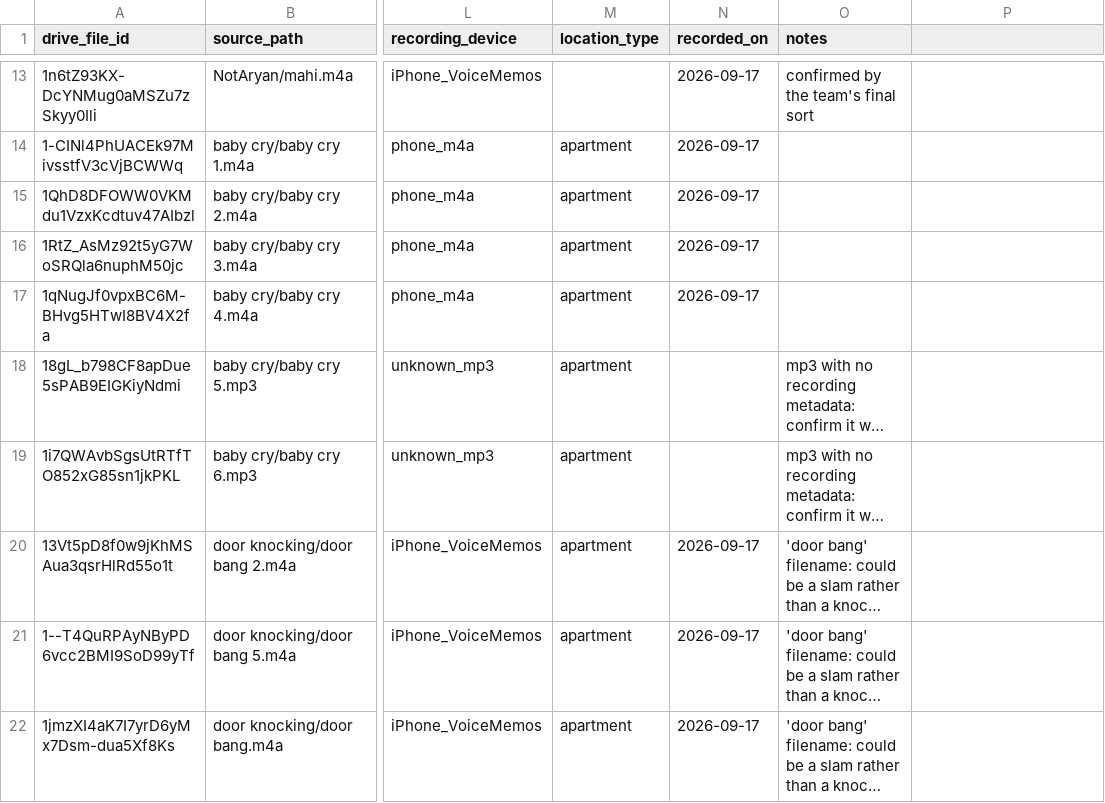
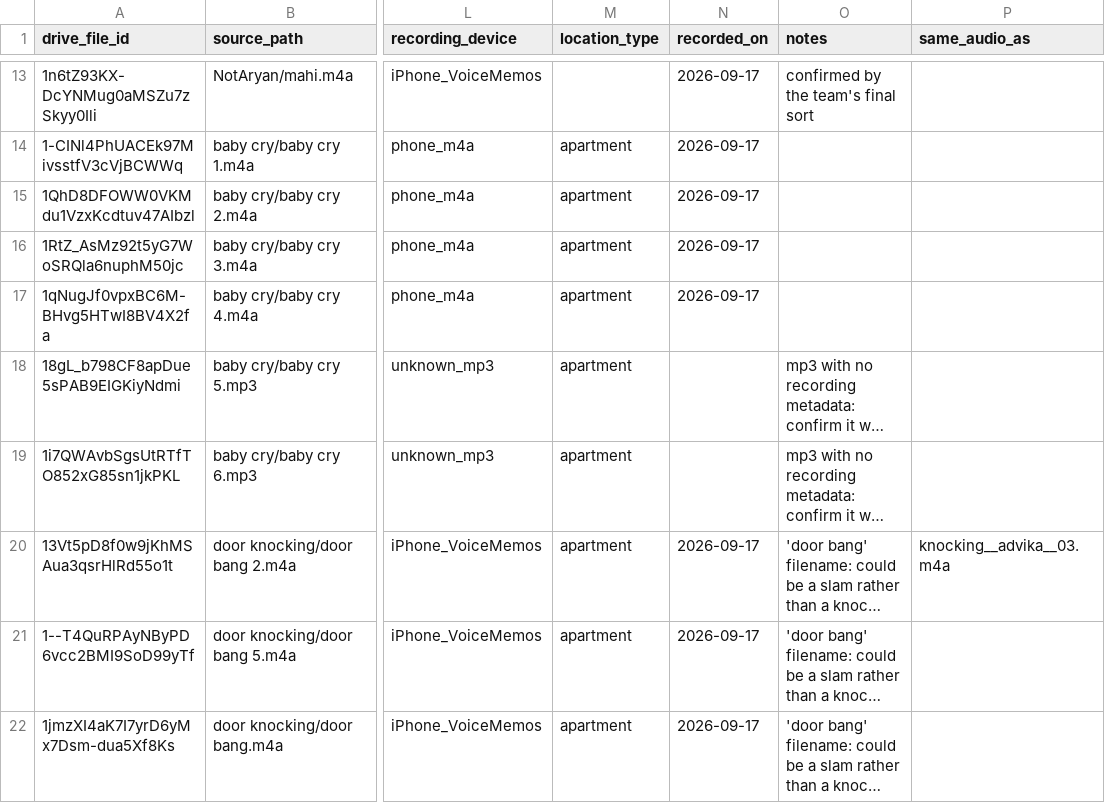
Before and after one commit to Rajsingh404/Sahara, a CSV file: data/recordings/label_map.csv, drawn as a sheet; only a part is shown, gaps mark what is left out; long unchanged cells end in …; the diff names each change by its address in the sheet, - before the commit and + after, or states it on an @@ line.

```diff
--- a/data/recordings/label_map.csv
+++ b/data/recordings/label_map.csv
-P1: (empty)
+P1: same_audio_as
-P20 (same_audio_as): (empty)
+P20 (same_audio_as): knocking__advika__03.m4a
```
Also changed, not shown: 12 other files.
